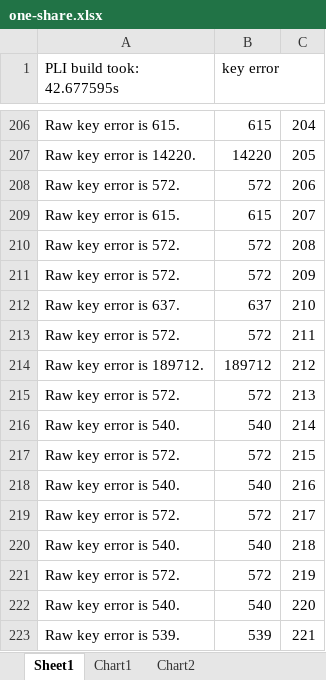
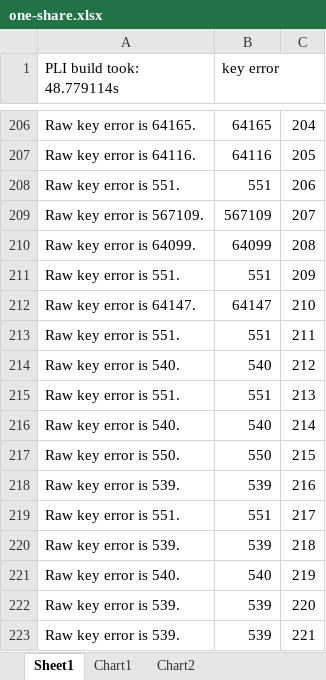
Before and after one commit to jakob-zwiener/pli-benchmarks, an Excel workbook: benchmarks/parallel-multi-intersect/one-share.xlsx, sheet Sheet1, drawn as a sheet; only a part is shown, gaps mark what is left out; values as stored, in another font and other column widths than the file's, no borders; the diff covers the shown part only; the diff names each change by its address in the sheet, - before the commit and + after, or states it on an @@ line.

```diff
--- a/benchmarks/parallel-multi-intersect/one-share.xlsx (sheet Sheet1)
+++ b/benchmarks/parallel-multi-intersect/one-share.xlsx (sheet Sheet1)
-A1: PLI build took: 42.677595s
+A1: PLI build took: 48.779114s
-A206 (PLI build took: 48.779114s): Raw key error is 615.
+A206 (PLI build took: 48.779114s): Raw key error is 64165.
-B206 (key error): 615
+B206 (key error): 64165
-A207 (PLI build took: 48.779114s): Raw key error is 14220.
+A207 (PLI build took: 48.779114s): Raw key error is 64116.
-B207 (key error): 14220
+B207 (key error): 64116
-A208 (PLI build took: 48.779114s): Raw key error is 572.
+A208 (PLI build took: 48.779114s): Raw key error is 551.
-B208 (key error): 572
+B208 (key error): 551
-A209 (PLI build took: 48.779114s): Raw key error is 615.
+A209 (PLI build took: 48.779114s): Raw key error is 567109.
-B209 (key error): 615
+B209 (key error): 567109
-A210 (PLI build took: 48.779114s): Raw key error is 572.
+A210 (PLI build took: 48.779114s): Raw key error is 64099.
-B210 (key error): 572
+B210 (key error): 64099
-A211 (PLI build took: 48.779114s): Raw key error is 572.
+A211 (PLI build took: 48.779114s): Raw key error is 551.
-B211 (key error): 572
+B211 (key error): 551
-A212 (PLI build took: 48.779114s): Raw key error is 637.
+A212 (PLI build took: 48.779114s): Raw key error is 64147.
-B212 (key error): 637
+B212 (key error): 64147
-A213 (PLI build took: 48.779114s): Raw key error is 572.
+A213 (PLI build took: 48.779114s): Raw key error is 551.
-B213 (key error): 572
+B213 (key error): 551
-A214 (PLI build took: 48.779114s): Raw key error is 189712.
+A214 (PLI build took: 48.779114s): Raw key error is 540.
-B214 (key error): 189712
+B214 (key error): 540
-A215 (PLI build took: 48.779114s): Raw key error is 572.
+A215 (PLI build took: 48.779114s): Raw key error is 551.
-B215 (key error): 572
+B215 (key error): 551
-A217 (PLI build took: 48.779114s): Raw key error is 572.
+A217 (PLI build took: 48.779114s): Raw key error is 550.
-B217 (key error): 572
+B217 (key error): 550
-A218 (PLI build took: 48.779114s): Raw key error is 540.
+A218 (PLI build took: 48.779114s): Raw key error is 539.
-B218 (key error): 540
+B218 (key error): 539
-A219 (PLI build took: 48.779114s): Raw key error is 572.
+A219 (PLI build took: 48.779114s): Raw key error is 551.
-B219 (key error): 572
+B219 (key error): 551
-A220 (PLI build took: 48.779114s): Raw key error is 540.
+A220 (PLI build took: 48.779114s): Raw key error is 539.
-B220 (key error): 540
+B220 (key error): 539
-A221 (PLI build took: 48.779114s): Raw key error is 572.
+A221 (PLI build took: 48.779114s): Raw key error is 540.
-B221 (key error): 572
+B221 (key error): 540
-A222 (PLI build took: 48.779114s): Raw key error is 540.
+A222 (PLI build took: 48.779114s): Raw key error is 539.
-B222 (key error): 540
+B222 (key error): 539
```
Also changed, not shown: 265 added rows, 231 removed rows, 76 moved rows and 152 edited cells elsewhere in this sheet, formulas that keep their value, charts or pictures, benchmarks/parallel-multi-intersect/sharing-waves.xlsx, benchmarks/parallel-multi-intersect/waves.xlsx.
